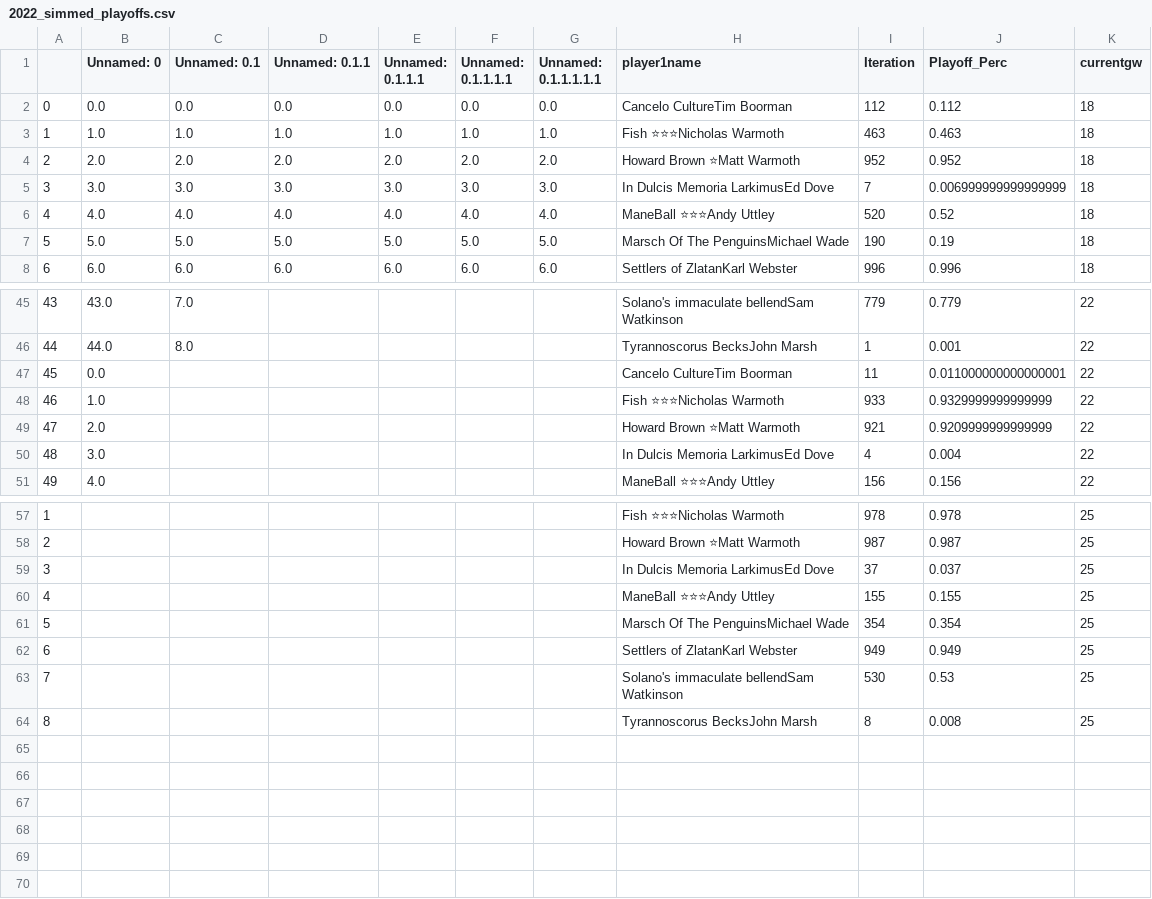
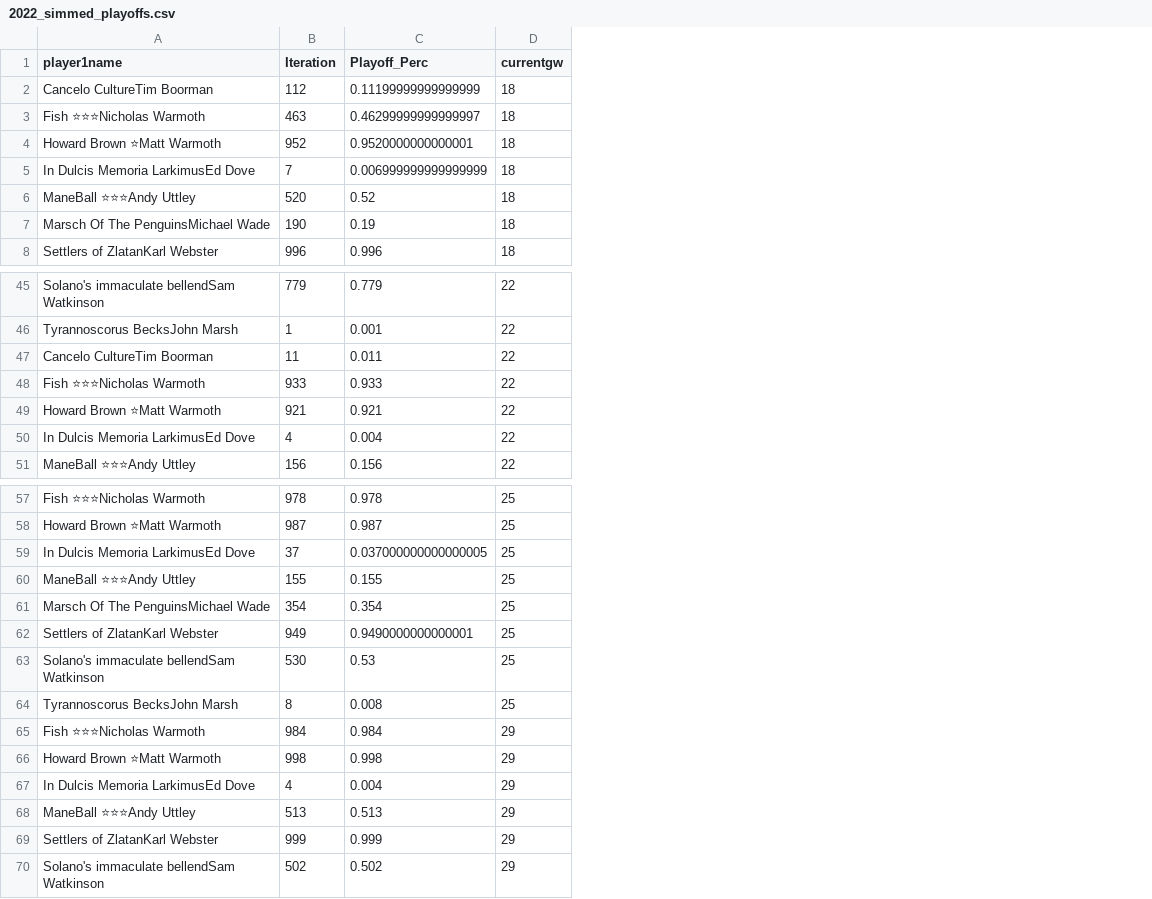
Before and after one commit to andyuttley/JB_Simulator, a CSV file: 2022_simmed_playoffs.csv, drawn as a sheet; only a part is shown, gaps mark what is left out; removed rows and columns are numbered as before the commit, all else as after; the diff covers the shown part only; the diff names each change by its address in the sheet, - before the commit and + after, or states it on an @@ line.

Commit message:
Overwriting 2022_simmed_playoffs.csv

```diff
--- a/2022_simmed_playoffs.csv
+++ b/2022_simmed_playoffs.csv
-column A, rows 2-8: 0 | 1 | 2 | 3 | 4 | 5 | 6; rows 45-51: 43 | 44 | 45 | 46 | 47 | 48 | 49; rows 57-64: 1 | 2 | 3 | 4 | 5 | 6 | 7 | 8
-column B (Unnamed: 0), rows 2-8: 0.0 | 1.0 | 2.0 | 3.0 | 4.0 | 5.0 | 6.0; rows 45-51: 43.0 | 44.0 | 0.0 | 1.0 | 2.0 | 3.0 | 4.0
-column C (Unnamed: 0.1), rows 2-8: 0.0 | 1.0 | 2.0 | 3.0 | 4.0 | 5.0 | 6.0; rows 45-46: 7.0 | 8.0
-column D (Unnamed: 0.1.1), rows 2-8: 0.0 | 1.0 | 2.0 | 3.0 | 4.0 | 5.0 | 6.0
-column E (Unnamed: 0.1.1.1), rows 2-8: 0.0 | 1.0 | 2.0 | 3.0 | 4.0 | 5.0 | 6.0
-column F (Unnamed: 0.1.1.1.1), rows 2-8: 0.0 | 1.0 | 2.0 | 3.0 | 4.0 | 5.0 | 6.0
-column G (Unnamed: 0.1.1.1.1.1), rows 2-8: 0.0 | 1.0 | 2.0 | 3.0 | 4.0 | 5.0 | 6.0
-C2 (Playoff_Perc): 0.112
+C2 (Playoff_Perc): 0.11199999999999999
-C3 (Playoff_Perc): 0.463
+C3 (Playoff_Perc): 0.46299999999999997
-C4 (Playoff_Perc): 0.952
+C4 (Playoff_Perc): 0.9520000000000001
-C47 (Playoff_Perc): 0.011000000000000001
+C47 (Playoff_Perc): 0.011
-C48 (Playoff_Perc): 0.9329999999999999
+C48 (Playoff_Perc): 0.933
-C49 (Playoff_Perc): 0.9209999999999999
+C49 (Playoff_Perc): 0.921
-C59 (Playoff_Perc): 0.037
+C59 (Playoff_Perc): 0.037000000000000005
-C62 (Playoff_Perc): 0.949
+C62 (Playoff_Perc): 0.9490000000000001
+row 65: Fish ⭐⭐⭐Nicholas Warmoth | 984 | 0.984 | 29
+row 66: Howard Brown ⭐Matt Warmoth | 998 | 0.998 | 29
+row 67: In Dulcis Memoria LarkimusEd Dove | 4 | 0.004 | 29
+row 68: ManeBall ⭐⭐⭐Andy Uttley | 513 | 0.513 | 29
+row 69: Settlers of ZlatanKarl Webster | 999 | 0.999 | 29
+row 70: Solano's immaculate bellendSam Watkinson | 502 | 0.502 | 29
```
Also changed, not shown: 2 edited cells elsewhere in this file.
